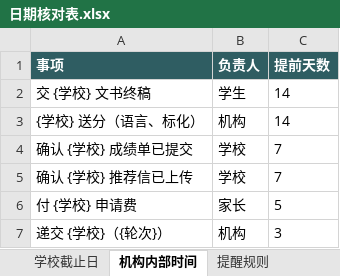
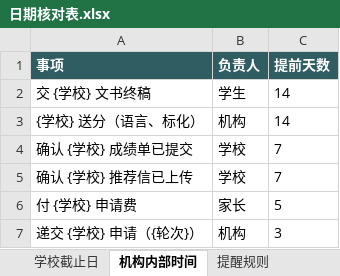
Before and after one commit to 3VEN5/20w, an Excel workbook: 爬虫/日期核对表.xlsx, sheet 机构内部时间, drawn as a sheet; values as stored, in another font and other column widths than the file's, no borders; the diff names each change by its address in the sheet, - before the commit and + after, or states it on an @@ line.

```diff
--- a/爬虫/日期核对表.xlsx (sheet 机构内部时间)
+++ b/爬虫/日期核对表.xlsx (sheet 机构内部时间)
-A7 (事项): 递交 {学校}（{轮次}）
+A7 (事项): 递交 {学校} 申请（{轮次}）
```
Also changed, not shown: 7 other files.
